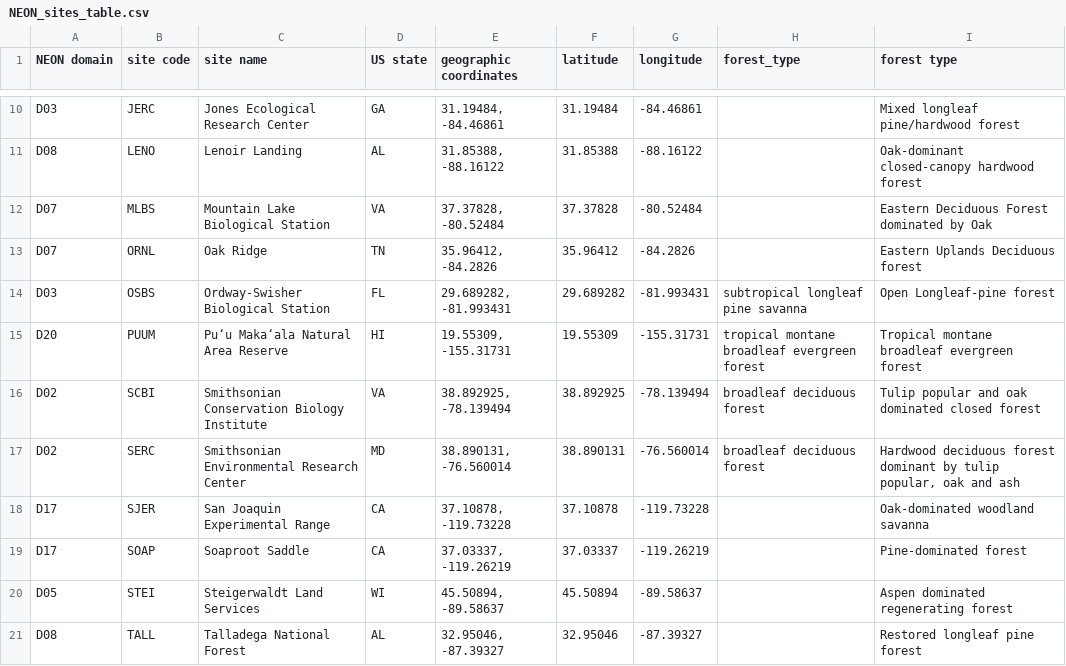
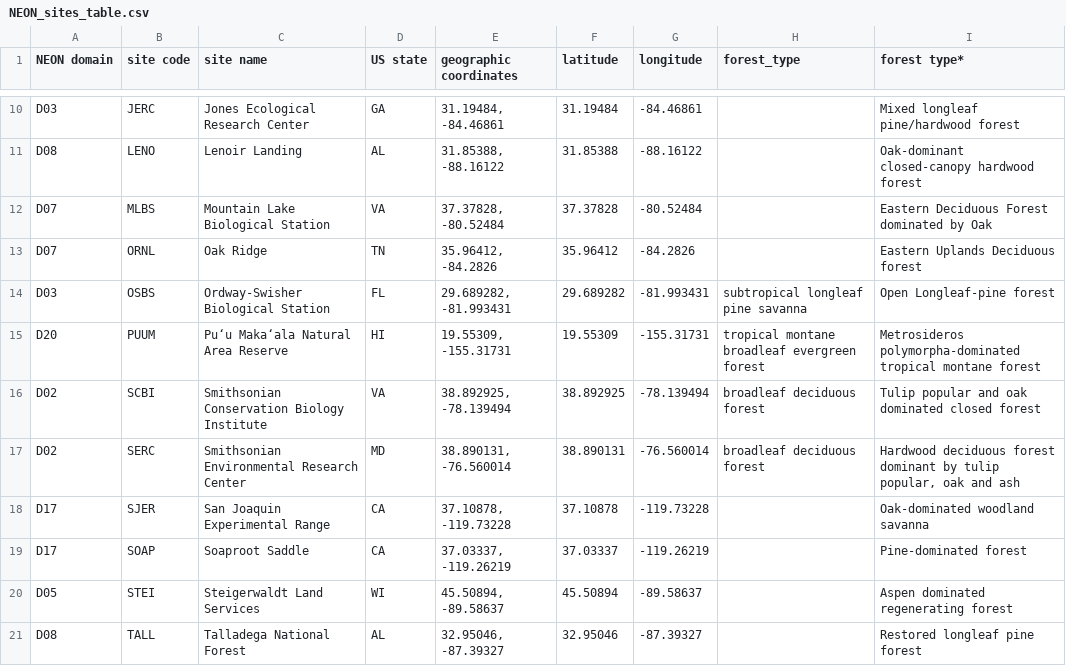
Before and after one commit to EcoClimLab/vertical-thermal-review, a CSV file: NEON_height_profiles/NEON_sites_table.csv, drawn as a sheet; only a part is shown, gaps mark what is left out; the diff names each change by its address in the sheet, - before the commit and + after, or states it on an @@ line.

Commit message:
small fixes to table S1

```diff
--- a/NEON_height_profiles/NEON_sites_table.csv
+++ b/NEON_height_profiles/NEON_sites_table.csv
-I1: forest type
+I1: forest type*
-I15 (forest type*): Tropical montane broadleaf evergreen forest
+I15 (forest type*): Metrosideros polymorpha-dominated tropical montane forest
```
Also changed, not shown: 2 other files.
